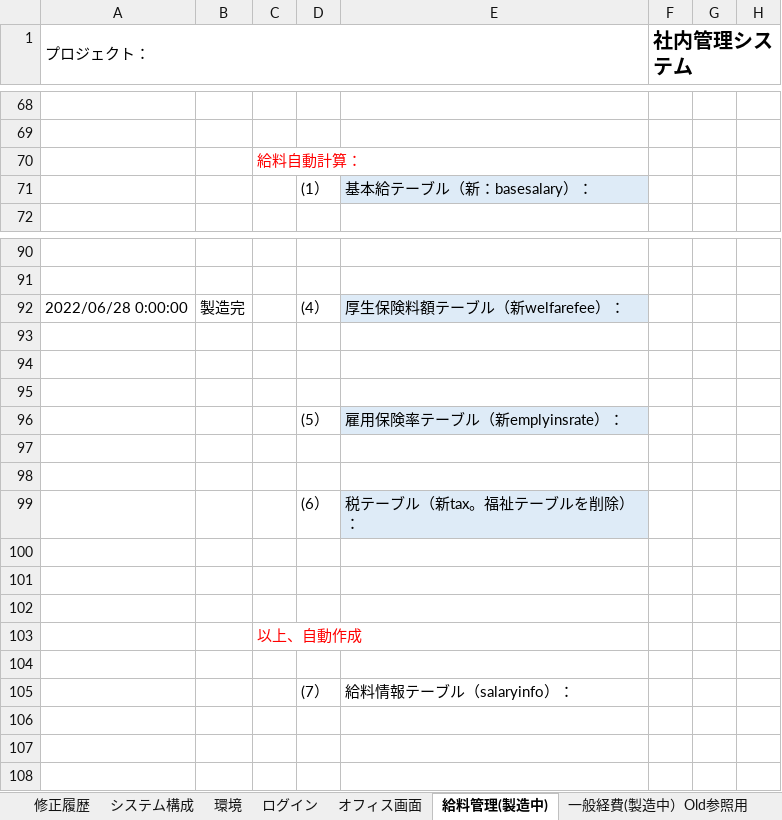
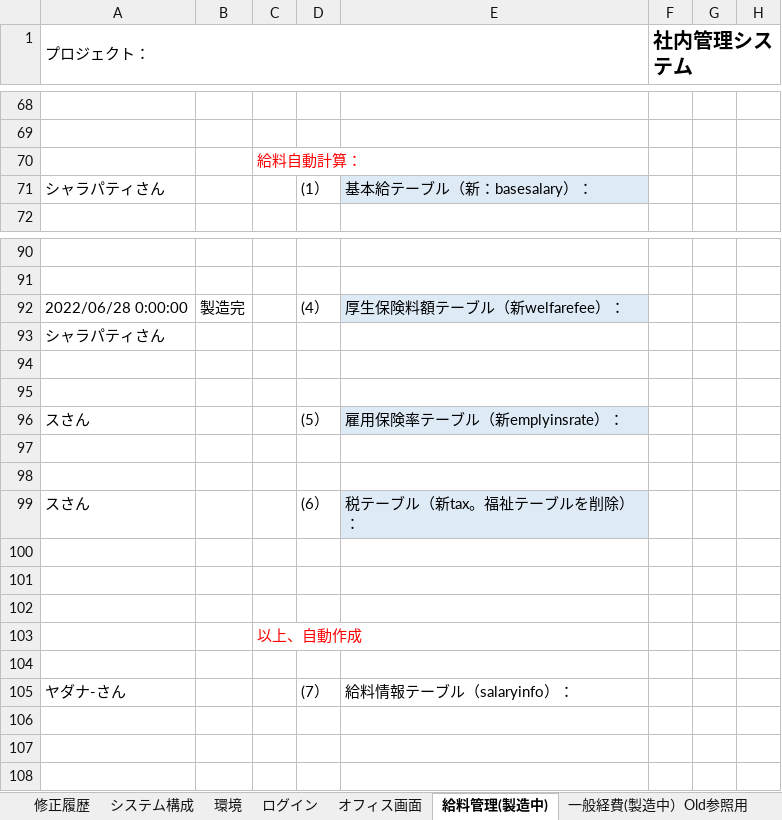
Before and after one commit to softtechSoft/emsm, an Excel workbook: DOC/要件定義/社内管理システム_EMSM.xlsx, sheet 給料管理(製造中), drawn as a sheet; only a part is shown, gaps mark what is left out; values as stored, in another font and other column widths than the file's, no borders; charts and pictures not drawn; the diff names each change by its address in the sheet, - before the commit and + after, or states it on an @@ line.

Commit message:
0508

```diff
--- a/DOC/要件定義/社内管理システム_EMSM.xlsx (sheet 給料管理(製造中))
+++ b/DOC/要件定義/社内管理システム_EMSM.xlsx (sheet 給料管理(製造中))
-A71 (プロジェクト：): (empty)
+A71 (プロジェクト：): シャラパティさん
-A93 (プロジェクト：): (empty)
+A93 (プロジェクト：): シャラパティさん
-A96 (プロジェクト：): (empty)
+A96 (プロジェクト：): スさん
-A99 (プロジェクト：): (empty)
+A99 (プロジェクト：): スさん
-A105 (プロジェクト：): (empty)
+A105 (プロジェクト：): ヤダナ-さん
```
